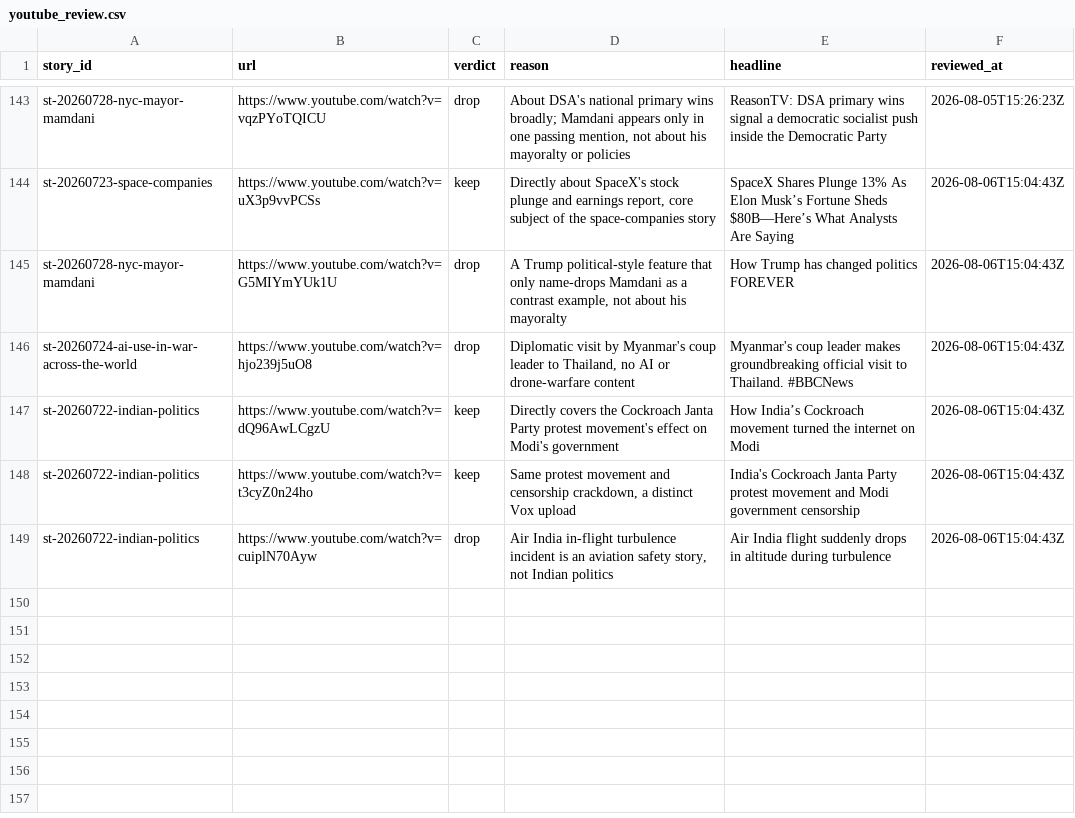
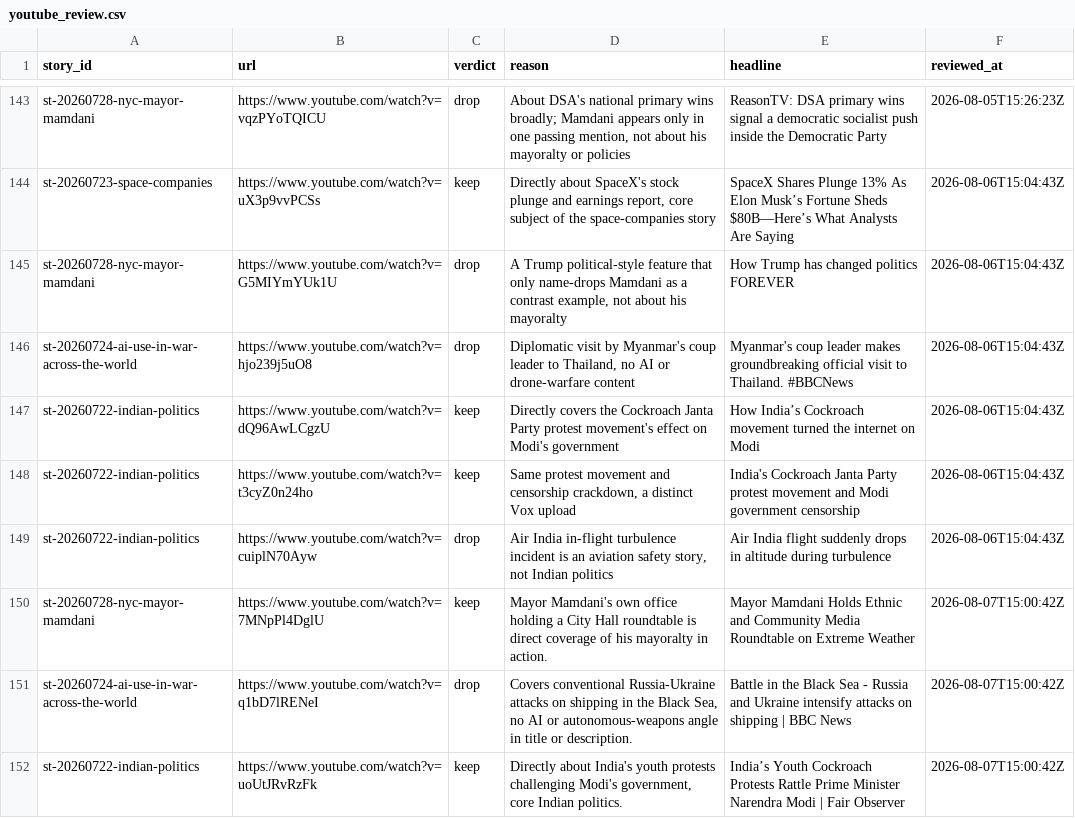
Before and after one commit to chiragr5241/Geopolitics, a CSV file: data/youtube_review.csv, drawn as a sheet; only a part is shown, gaps mark what is left out; the diff names each change by its address in the sheet, - before the commit and + after, or states it on an @@ line.

```diff
--- a/data/youtube_review.csv
+++ b/data/youtube_review.csv
+row 150: st-20260728-nyc-mayor-mamdani | https://www.youtube.com/watch?v=7MNpPl4DglU | keep | Mayor Mamdani's own office holding a City Hall roundtable is direct coverage of his mayoralty in action. | Mayor Mamdani Holds Ethnic and Community Media Roundtable on Extreme Weather | 2026-08-07T15:00:42Z
+row 151: st-20260724-ai-use-in-war-across-the-world | https://www.youtube.com/watch?v=q1bD7lRENeI | drop | Covers conventional Russia-Ukraine attacks on shipping in the Black Sea, no AI or autonomous-weapons angle in title or description. | Battle in the Black Sea - Russia and Ukraine intensify attacks on shipping | BBC News | 2026-08-07T15:00:42Z
+row 152: st-20260722-indian-politics | https://www.youtube.com/watch?v=uoUtJRvRzFk | keep | Directly about India's youth protests challenging Modi's government, core Indian politics. | India’s Youth Cockroach Protests Rattle Prime Minister Narendra Modi | Fair Observer | 2026-08-07T15:00:42Z
```
Also changed, not shown: data/sources.csv, data/story_updates.csv, 2 other files.
